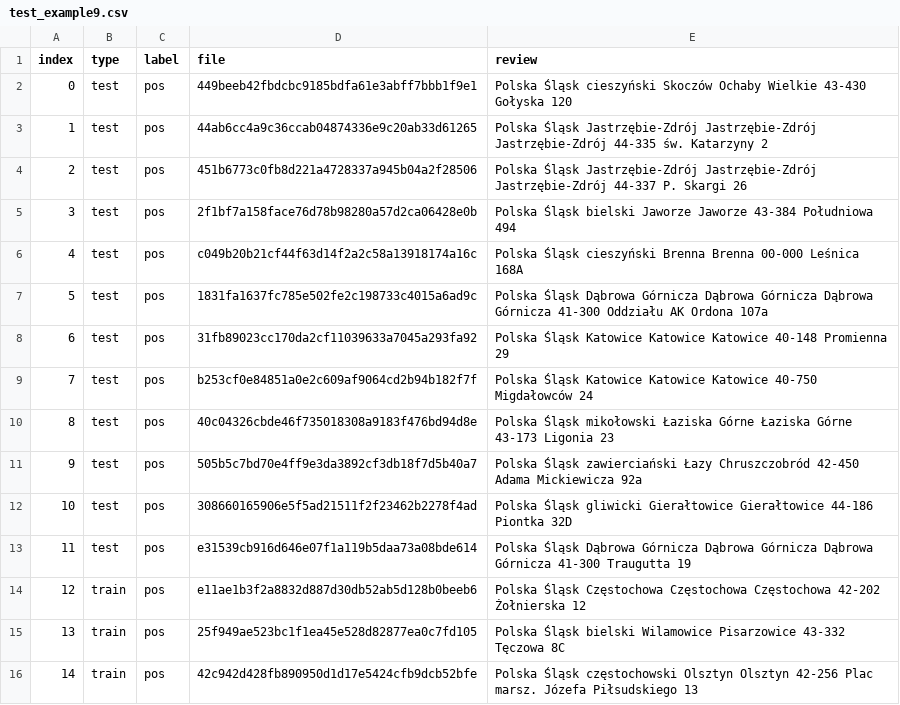
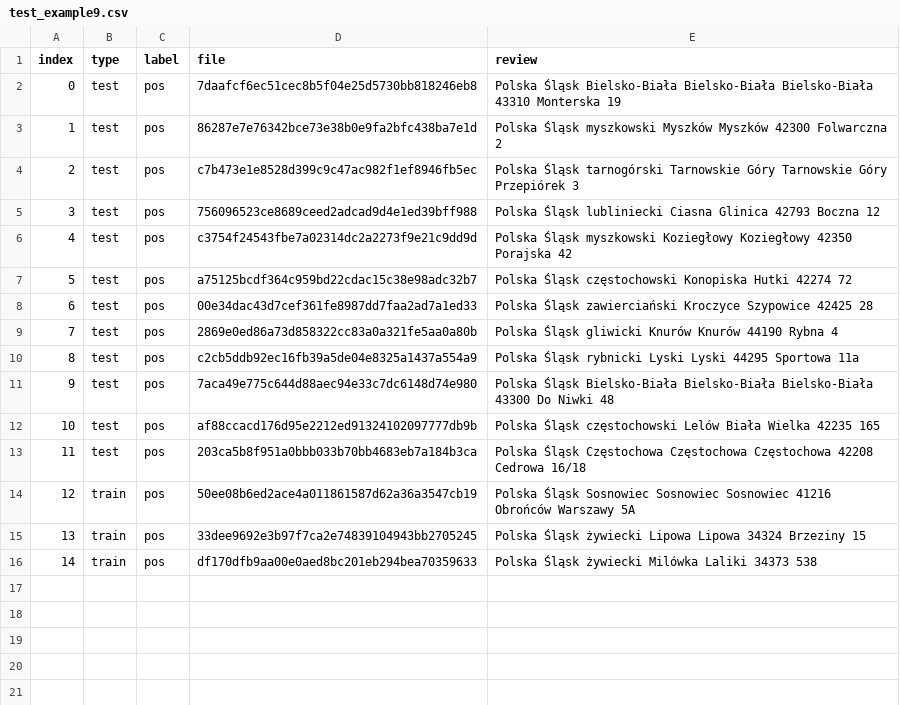
Before and after one commit to luxurno/DeliveryProject, a CSV file: ml/resources/test_example9.csv, drawn as a sheet.

```diff
--- a/ml/resources/test_example9.csv
+++ b/ml/resources/test_example9.csv
@@ -1,16 +1,16 @@
 index,type,label,file,review
-0,test,pos,449beeb42fbdcbc9185bdfa61e3abff7bbb1f9e1,"Polska Śląsk cieszyński Skoczów Ochaby Wielkie 43-430 Gołyska 120"
-1,test,pos,44ab6cc4a9c36ccab04874336e9c20ab33d61265,"Polska Śląsk Jastrzębie-Zdrój Jastrzębie-Zdrój Jastrzębie-Zdrój 44-335 św. Katarzyny 2"
-2,test,pos,451b6773c0fb8d221a4728337a945b04a2f28506,"Polska Śląsk Jastrzębie-Zdrój Jastrzębie-Zdrój Jastrzębie-Zdrój 44-337 P. Skargi 26"
-3,test,pos,2f1bf7a158face76d78b98280a57d2ca06428e0b,"Polska Śląsk bielski Jaworze Jaworze 43-384 Południowa 494"
-4,test,pos,c049b20b21cf44f63d14f2a2c58a13918174a16c,"Polska Śląsk cieszyński Brenna Brenna 00-000 Leśnica 168A"
-5,test,pos,1831fa1637fc785e502fe2c198733c4015a6ad9c,"Polska Śląsk Dąbrowa Górnicza Dąbrowa Górnicza Dąbrowa Górnicza 41-300 Oddziału AK Ordona 107a"
-6,test,pos,31fb89023cc170da2cf11039633a7045a293fa92,"Polska Śląsk Katowice Katowice Katowice 40-148 Promienna 29"
-7,test,pos,b253cf0e84851a0e2c609af9064cd2b94b182f7f,"Polska Śląsk Katowice Katowice Katowice 40-750 Migdałowców 24"
-8,test,pos,40c04326cbde46f735018308a9183f476bd94d8e,"Polska Śląsk mikołowski Łaziska Górne Łaziska Górne 43-173 Ligonia 23"
-9,test,pos,505b5c7bd70e4ff9e3da3892cf3db18f7d5b40a7,"Polska Śląsk zawierciański Łazy Chruszczobród 42-450 Adama Mickiewicza 92a"
-10,test,pos,308660165906e5f5ad21511f2f23462b2278f4ad,"Polska Śląsk gliwicki Gierałtowice Gierałtowice 44-186 Piontka 32D"
-11,test,pos,e31539cb916d646e07f1a119b5daa73a08bde614,"Polska Śląsk Dąbrowa Górnicza Dąbrowa Górnicza Dąbrowa Górnicza 41-300 Traugutta 19"
-12,train,pos,e11ae1b3f2a8832d887d30db52ab5d128b0beeb6,"Polska Śląsk Częstochowa Częstochowa Częstochowa 42-202 Żołnierska 12"
-13,train,pos,25f949ae523bc1f1ea45e528d82877ea0c7fd105,"Polska Śląsk bielski Wilamowice Pisarzowice 43-332 Tęczowa 8C"
-14,train,pos,42c942d428fb890950d1d17e5424cfb9dcb52bfe,"Polska Śląsk częstochowski Olsztyn Olsztyn 42-256 Plac marsz. Józefa Piłsudskiego 13"
+0,test,pos,7daafcf6ec51cec8b5f04e25d5730bb818246eb8,"Polska Śląsk Bielsko-Biała Bielsko-Biała Bielsko-Biała 43310 Monterska 19"
+1,test,pos,86287e7e76342bce73e38b0e9fa2bfc438ba7e1d,"Polska Śląsk myszkowski Myszków Myszków 42300 Folwarczna 2"
+2,test,pos,c7b473e1e8528d399c9c47ac982f1ef8946fb5ec,"Polska Śląsk tarnogórski Tarnowskie Góry Tarnowskie Góry  Przepiórek 3"
+3,test,pos,756096523ce8689ceed2adcad9d4e1ed39bff988,"Polska Śląsk lubliniecki Ciasna Glinica 42793 Boczna 12"
+4,test,pos,c3754f24543fbe7a02314dc2a2273f9e21c9dd9d,"Polska Śląsk myszkowski Koziegłowy Koziegłowy 42350 Porajska 42"
+5,test,pos,a75125bcdf364c959bd22cdac15c38e98adc32b7,"Polska Śląsk częstochowski Konopiska Hutki 42274  72"
+6,test,pos,00e34dac43d7cef361fe8987dd7faa2ad7a1ed33,"Polska Śląsk zawierciański Kroczyce Szypowice 42425  28"
+7,test,pos,2869e0ed86a73d858322cc83a0a321fe5aa0a80b,"Polska Śląsk gliwicki Knurów Knurów 44190 Rybna 4"
+8,test,pos,c2cb5ddb92ec16fb39a5de04e8325a1437a554a9,"Polska Śląsk rybnicki Lyski Lyski 44295 Sportowa 11a"
+9,test,pos,7aca49e775c644d88aec94e33c7dc6148d74e980,"Polska Śląsk Bielsko-Biała Bielsko-Biała Bielsko-Biała 43300 Do Niwki 48"
+10,test,pos,af88ccacd176d95e2212ed91324102097777db9b,"Polska Śląsk częstochowski Lelów Biała Wielka 42235  165"
+11,test,pos,203ca5b8f951a0bbb033b70bb4683eb7a184b3ca,"Polska Śląsk Częstochowa Częstochowa Częstochowa 42208 Cedrowa 16/18"
+12,train,pos,50ee08b6ed2ace4a011861587d62a36a3547cb19,"Polska Śląsk Sosnowiec Sosnowiec Sosnowiec 41216 Obrońców Warszawy 5A"
+13,train,pos,33dee9692e3b97f7ca2e74839104943bb2705245,"Polska Śląsk żywiecki Lipowa Lipowa 34324 Brzeziny 15"
+14,train,pos,df170dfb9aa00e0aed8bc201eb294bea70359633,"Polska Śląsk żywiecki Milówka Laliki 34373  538"
```
Also changed, not shown: ml/resources/test_example5.csv, ml/resources/test_example8.csv, 15 other files.
